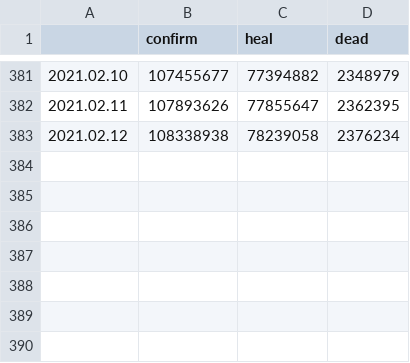
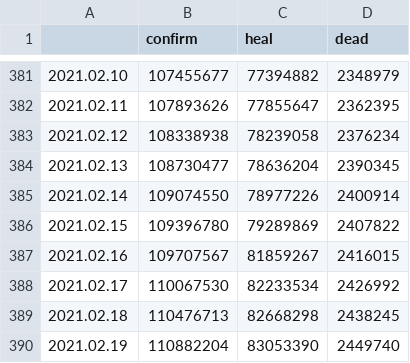
Before and after one commit to chenxuefan/NCP, a CSV file: tables/abroad.csv, drawn as a sheet; only a part is shown, gaps mark what is left out; the diff names each change by its address in the sheet, - before the commit and + after, or states it on an @@ line.

```diff
--- a/tables/abroad.csv
+++ b/tables/abroad.csv
+row 384: 2021.02.13 | 108730477 | 78636204 | 2390345
+row 385: 2021.02.14 | 109074550 | 78977226 | 2400914
+row 386: 2021.02.15 | 109396780 | 79289869 | 2407822
+row 387: 2021.02.16 | 109707567 | 81859267 | 2416015
+row 388: 2021.02.17 | 110067530 | 82233534 | 2426992
+row 389: 2021.02.18 | 110476713 | 82668298 | 2438245
+row 390: 2021.02.19 | 110882204 | 83053390 | 2449740
```
Also changed, not shown: tables/china.csv, tables/global.csv, 17 other files.
